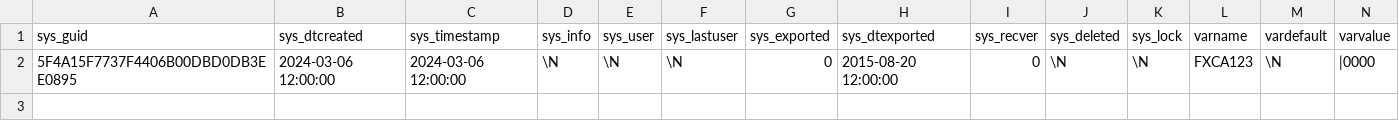
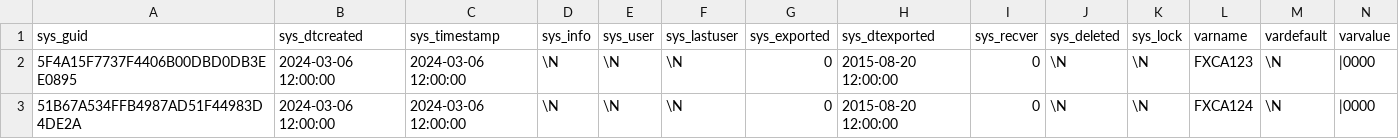
Before and after one commit to Induxsoft/alibeb, a CSV file: src/alibeb/_install/initial_data/globalvar.csv, drawn as a sheet; only a part is shown; rows hold the shown columns only; the diff names each change by its address in the sheet, - before the commit and + after, or states it on an @@ line.

```diff
--- a/src/alibeb/_install/initial_data/globalvar.csv
+++ b/src/alibeb/_install/initial_data/globalvar.csv
+row 3: 51B67A534FFB4987AD51F44983D4DE2A | 2024-03-06 12:00:00 | 2024-03-06 12:00:00 | \N | \N | \N | 0 | 2015-08-20 12:00:00 | 0 | \N | \N | FXCA124 | \N | |0000
```
Also changed, not shown: src/alibeb/_install/app_info/sys_app_item_action.csv, 19 other files.
